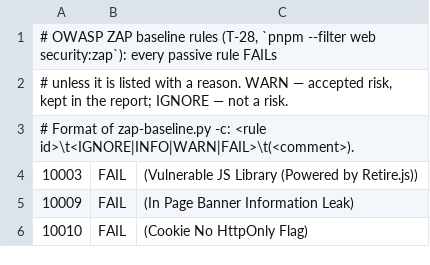
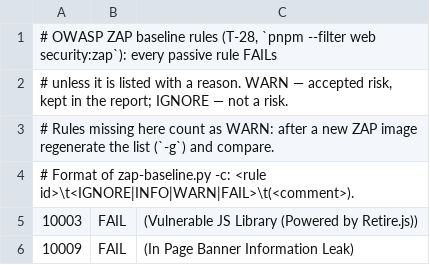
Before and after one commit to Ar1Mi/poland-fishing-platform, a TSV file: apps/web/zap/rules.tsv, drawn as a sheet; only a part is shown; the shorter side is filled out with more unchanged rows.

```diff
--- a/apps/web/zap/rules.tsv
+++ b/apps/web/zap/rules.tsv
@@ -2,2 +2,3 @@
 # unless it is listed with a reason. WARN — accepted risk, kept in the report; IGNORE — not a risk.
+# Rules missing here count as WARN: after a new ZAP image regenerate the list (`-g`) and compare.
 # Format of zap-baseline.py -c: <rule id>\t<IGNORE|INFO|WARN|FAIL>\t(<comment>).
```
Also changed, not shown: 11 other files.
